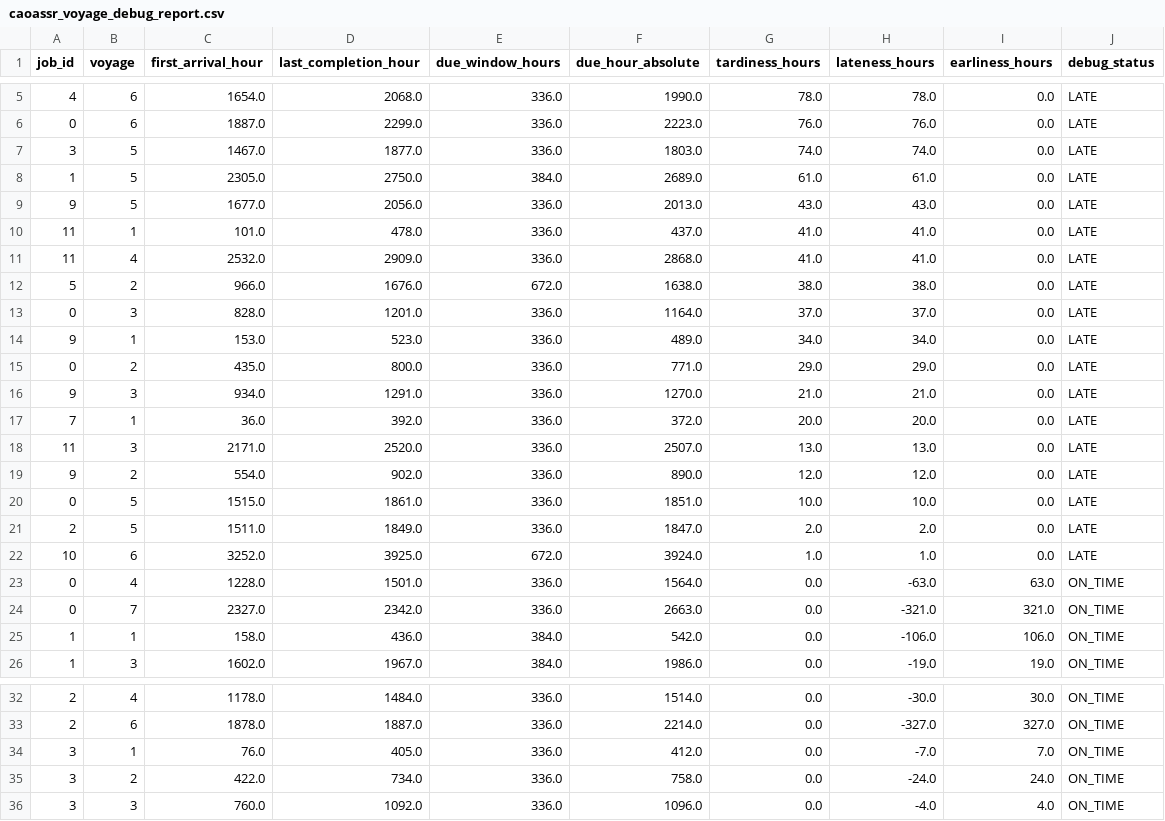
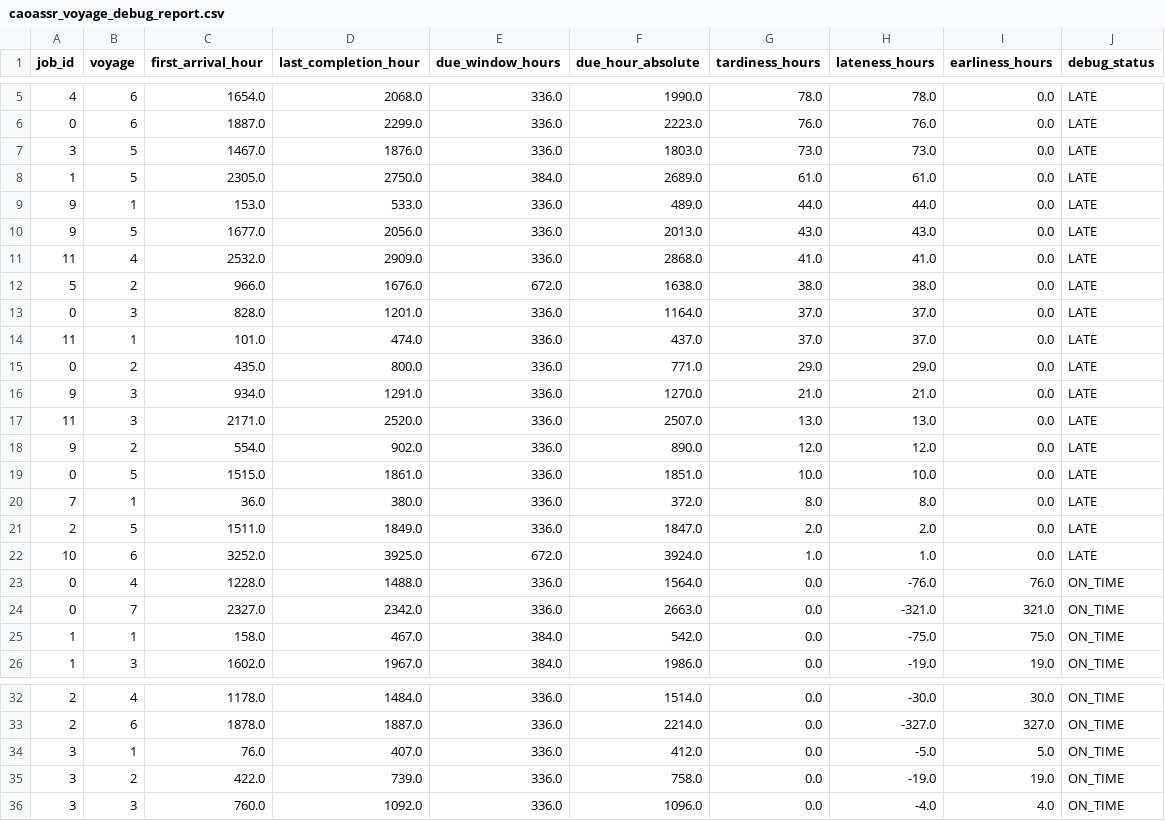
Before and after one commit to Re1jie/caoa_jssp_engine, a CSV file: data/result/caoassr_voyage_debug_report.csv, drawn as a sheet; only a part is shown, gaps mark what is left out; the diff covers the shown part only.

```diff
--- a/data/result/caoassr_voyage_debug_report.csv
+++ b/data/result/caoassr_voyage_debug_report.csv
@@ -6,6 +6,6 @@ job_id,voyage,first_arrival_hour,last_completion_hour,due_window_hours,due_hour_
 0,6,1887.0,2299.0,336.0,2223.0,76.0,76.0,0.0,LATE
-3,5,1467.0,1877.0,336.0,1803.0,74.0,74.0,0.0,LATE
+3,5,1467.0,1876.0,336.0,1803.0,73.0,73.0,0.0,LATE
 1,5,2305.0,2750.0,384.0,2689.0,61.0,61.0,0.0,LATE
+9,1,153.0,533.0,336.0,489.0,44.0,44.0,0.0,LATE
 9,5,1677.0,2056.0,336.0,2013.0,43.0,43.0,0.0,LATE
-11,1,101.0,478.0,336.0,437.0,41.0,41.0,0.0,LATE
 11,4,2532.0,2909.0,336.0,2868.0,41.0,41.0,0.0,LATE
@@ -13,6 +13,5 @@ job_id,voyage,first_arrival_hour,last_completion_hour,due_window_hours,due_hour_
 0,3,828.0,1201.0,336.0,1164.0,37.0,37.0,0.0,LATE
-9,1,153.0,523.0,336.0,489.0,34.0,34.0,0.0,LATE
+11,1,101.0,474.0,336.0,437.0,37.0,37.0,0.0,LATE
 0,2,435.0,800.0,336.0,771.0,29.0,29.0,0.0,LATE
 9,3,934.0,1291.0,336.0,1270.0,21.0,21.0,0.0,LATE
-7,1,36.0,392.0,336.0,372.0,20.0,20.0,0.0,LATE
 11,3,2171.0,2520.0,336.0,2507.0,13.0,13.0,0.0,LATE
@@ -20,7 +19,8 @@ job_id,voyage,first_arrival_hour,last_completion_hour,due_window_hours,due_hour_
 0,5,1515.0,1861.0,336.0,1851.0,10.0,10.0,0.0,LATE
+7,1,36.0,380.0,336.0,372.0,8.0,8.0,0.0,LATE
 2,5,1511.0,1849.0,336.0,1847.0,2.0,2.0,0.0,LATE
 10,6,3252.0,3925.0,672.0,3924.0,1.0,1.0,0.0,LATE
-0,4,1228.0,1501.0,336.0,1564.0,0.0,-63.0,63.0,ON_TIME
+0,4,1228.0,1488.0,336.0,1564.0,0.0,-76.0,76.0,ON_TIME
 0,7,2327.0,2342.0,336.0,2663.0,0.0,-321.0,321.0,ON_TIME
-1,1,158.0,436.0,384.0,542.0,0.0,-106.0,106.0,ON_TIME
+1,1,158.0,467.0,384.0,542.0,0.0,-75.0,75.0,ON_TIME
 1,3,1602.0,1967.0,384.0,1986.0,0.0,-19.0,19.0,ON_TIME
@@ -33,4 +33,4 @@ job_id,voyage,first_arrival_hour,last_completion_hour,due_window_hours,due_hour_
 2,6,1878.0,1887.0,336.0,2214.0,0.0,-327.0,327.0,ON_TIME
-3,1,76.0,405.0,336.0,412.0,0.0,-7.0,7.0,ON_TIME
-3,2,422.0,734.0,336.0,758.0,0.0,-24.0,24.0,ON_TIME
+3,1,76.0,407.0,336.0,412.0,0.0,-5.0,5.0,ON_TIME
+3,2,422.0,739.0,336.0,758.0,0.0,-19.0,19.0,ON_TIME
 3,3,760.0,1092.0,336.0,1096.0,0.0,-4.0,4.0,ON_TIME
```
Also changed, not shown: 24 edited cells elsewhere in this file, data/result/caoassr_optimized_timetable.csv, data/result/fcfs_vs_caoassr_operation_comparison.csv, 7 other files.
